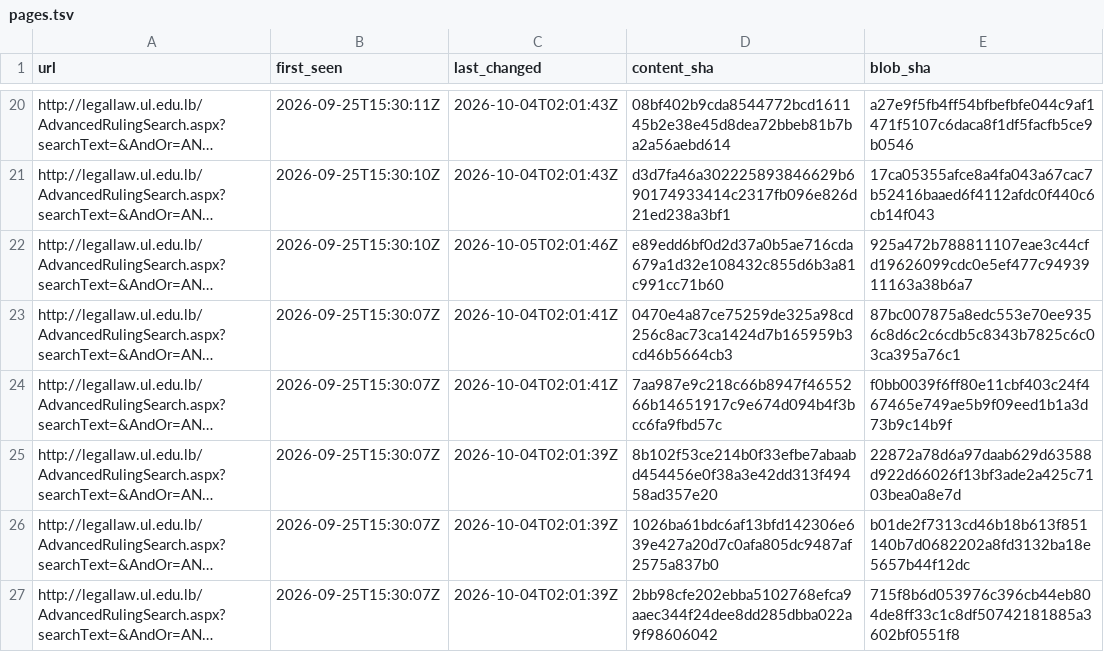
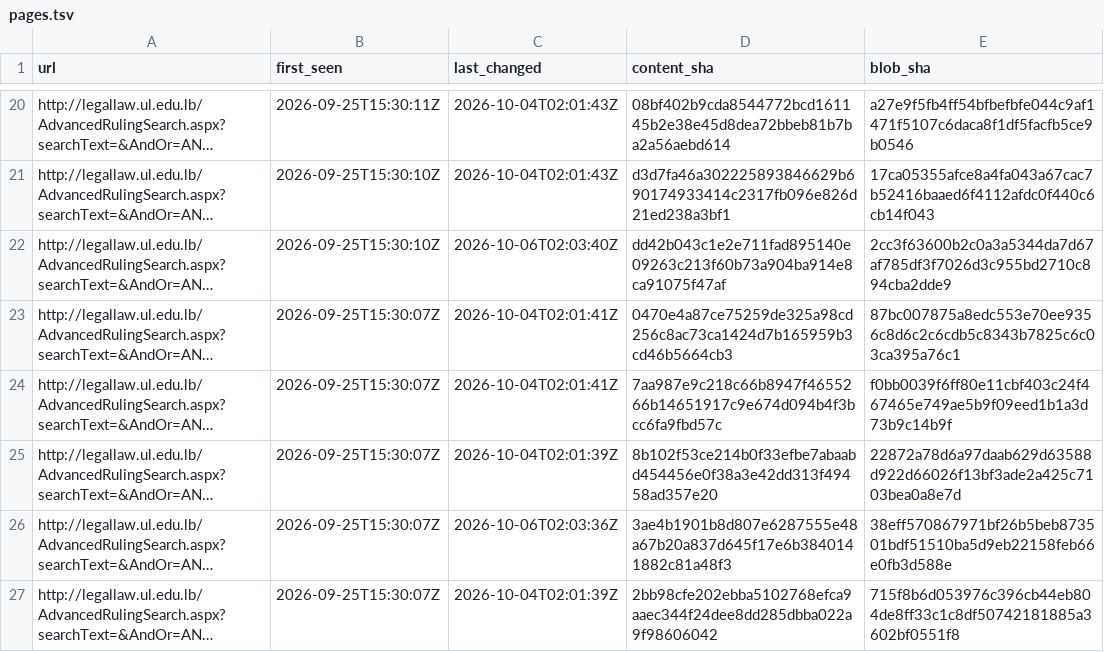
Before and after one commit to taktekhq/lebanese-legislation-archive, a TSV file: pages.tsv, drawn as a sheet; only a part is shown, gaps mark what is left out; long unchanged cells end in …; the diff covers the shown part only; the diff names each change by its address in the sheet, - before the commit and + after, or states it on an @@ line.

```diff
--- a/pages.tsv
+++ b/pages.tsv
-C22 (last_changed): 2026-10-05T02:01:46Z
+C22 (last_changed): 2026-10-06T02:03:40Z
-D22 (content_sha): e89edd6bf0d2d37a0b5ae716cda679a1d32e108432c855d6b3a81c991cc71b60
+D22 (content_sha): dd42b043c1e2e711fad895140e09263c213f60b73a904ba914e8ca91075f47af
-E22 (blob_sha): 925a472b788811107eae3c44cfd19626099cdc0e5ef477c9493911163a38b6a7
+E22 (blob_sha): 2cc3f63600b2c0a3a5344da7d67af785df3f7026d3c955bd2710c894cba2dde9
-C26 (last_changed): 2026-10-04T02:01:39Z
+C26 (last_changed): 2026-10-06T02:03:36Z
-D26 (content_sha): 1026ba61bdc6af13bfd142306e639e427a20d7c0afa805dc9487af2575a837b0
+D26 (content_sha): 3ae4b1901b8d807e6287555e48a67b20a837d645f17e6b3840141882c81a48f3
-E26 (blob_sha): b01de2f7313cd46b18b613f851140b7d0682202a8fd3132ba18e5657b44f12dc
+E26 (blob_sha): 38eff570867971bf26b5beb873501bdf51510ba5d9eb22158feb66e0fb3d588e
```
Also changed, not shown: 93 edited cells elsewhere in this file, 33 other files.
